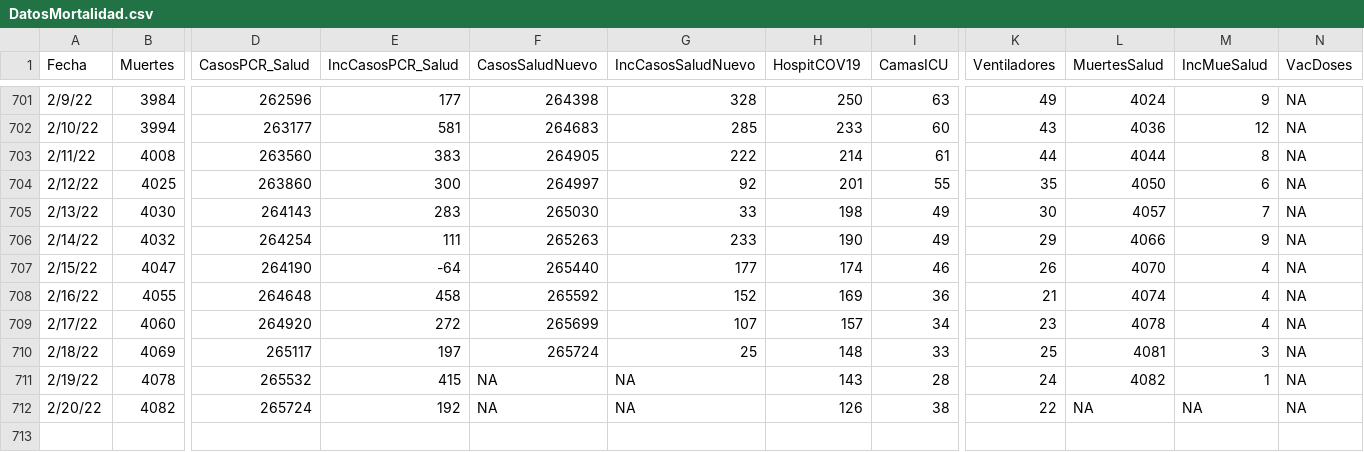
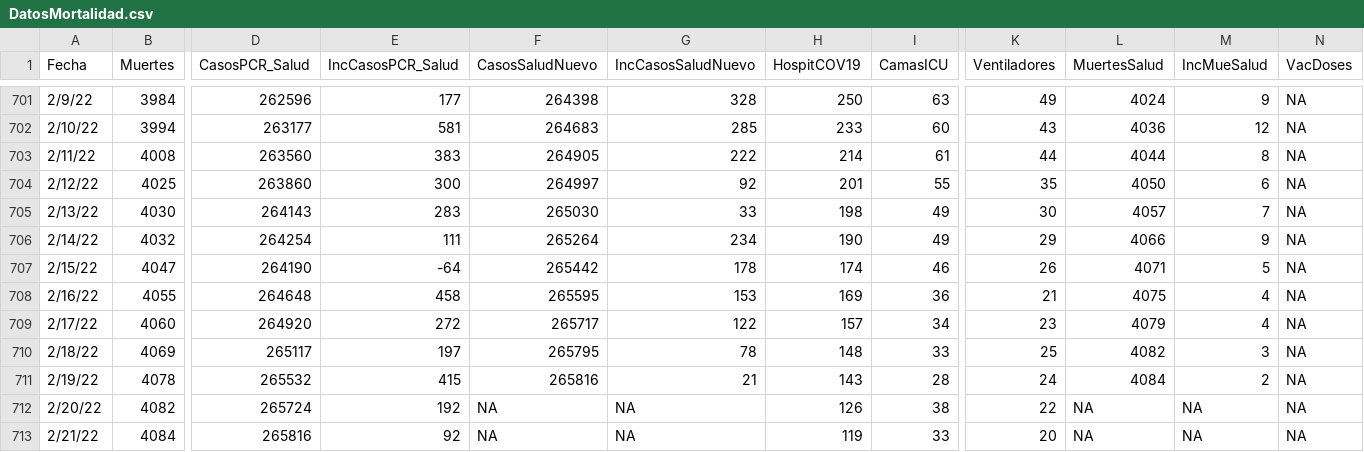
Before and after one commit to rafalab/covidpr, a CSV file: data/DatosMortalidad.csv, drawn as a sheet; only a part is shown, gaps mark what is left out; rows hold the shown columns only; the diff names each change by its address in the sheet, - before the commit and + after, or states it on an @@ line.

Commit message:
Actualizando datos de hospitalizaciones

```diff
--- a/data/DatosMortalidad.csv
+++ b/data/DatosMortalidad.csv
-F706 (CasosSaludNuevo): 265263
+F706 (CasosSaludNuevo): 265264
-G706 (IncCasosSaludNuevo): 233
+G706 (IncCasosSaludNuevo): 234
-F707 (CasosSaludNuevo): 265440
+F707 (CasosSaludNuevo): 265442
-G707 (IncCasosSaludNuevo): 177
+G707 (IncCasosSaludNuevo): 178
-L707 (MuertesSalud): 4070
+L707 (MuertesSalud): 4071
-M707 (IncMueSalud): 4
+M707 (IncMueSalud): 5
-F708 (CasosSaludNuevo): 265592
+F708 (CasosSaludNuevo): 265595
-G708 (IncCasosSaludNuevo): 152
+G708 (IncCasosSaludNuevo): 153
-L708 (MuertesSalud): 4074
+L708 (MuertesSalud): 4075
-F709 (CasosSaludNuevo): 265699
+F709 (CasosSaludNuevo): 265717
-G709 (IncCasosSaludNuevo): 107
+G709 (IncCasosSaludNuevo): 122
-L709 (MuertesSalud): 4078
+L709 (MuertesSalud): 4079
-F710 (CasosSaludNuevo): 265724
+F710 (CasosSaludNuevo): 265795
-G710 (IncCasosSaludNuevo): 25
+G710 (IncCasosSaludNuevo): 78
-L710 (MuertesSalud): 4081
+L710 (MuertesSalud): 4082
-F711 (CasosSaludNuevo): NA
+F711 (CasosSaludNuevo): 265816
-G711 (IncCasosSaludNuevo): NA
+G711 (IncCasosSaludNuevo): 21
-L711 (MuertesSalud): 4082
+L711 (MuertesSalud): 4084
-M711 (IncMueSalud): 1
+M711 (IncMueSalud): 2
+row 713: 2/21/22 | 4084 | 265816 | 92 | NA | NA | 119 | 33 | 20 | NA | NA | NA
```
